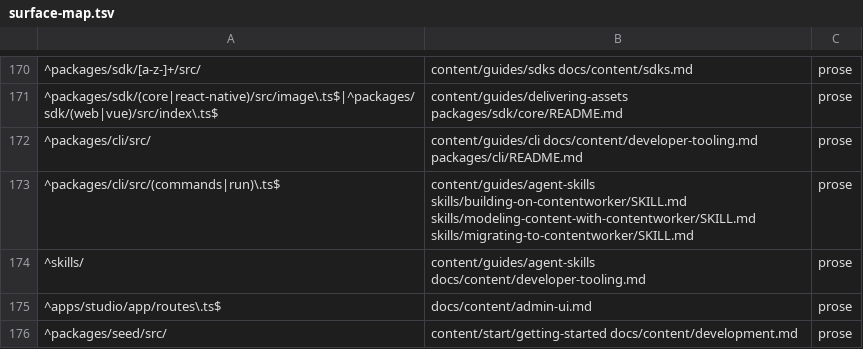
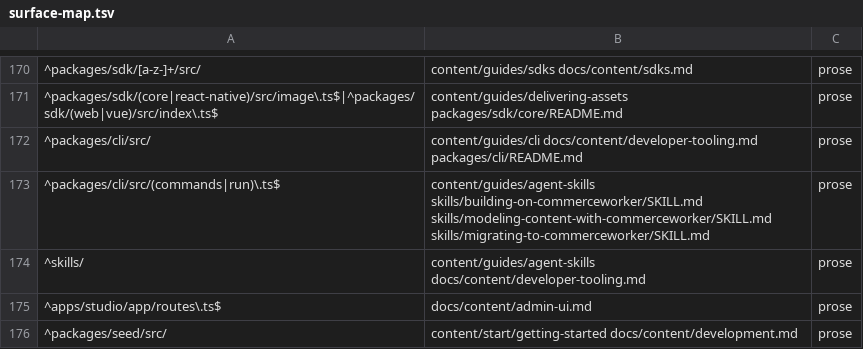
Before and after one commit to commerceworker/commerceworker, a TSV file: .claude/skills/docs-sync/references/surface-map.tsv, drawn as a sheet; only a part is shown, gaps mark what is left out.

```diff
--- a/.claude/skills/docs-sync/references/surface-map.tsv
+++ b/.claude/skills/docs-sync/references/surface-map.tsv
@@ -172,3 +172,3 @@
 ^packages/cli/src/	content/guides/cli docs/content/developer-tooling.md packages/cli/README.md	prose
-^packages/cli/src/(commands|run)\.ts$	content/guides/agent-skills skills/building-on-contentworker/SKILL.md skills/modeling-content-with-contentworker/SKILL.md skills/migrating-to-contentworker/SKILL.md	prose
+^packages/cli/src/(commands|run)\.ts$	content/guides/agent-skills skills/building-on-commerceworker/SKILL.md skills/modeling-content-with-commerceworker/SKILL.md skills/migrating-to-commerceworker/SKILL.md	prose
 ^skills/	content/guides/agent-skills docs/content/developer-tooling.md	prose
```
Also changed, not shown: 8 other files.
